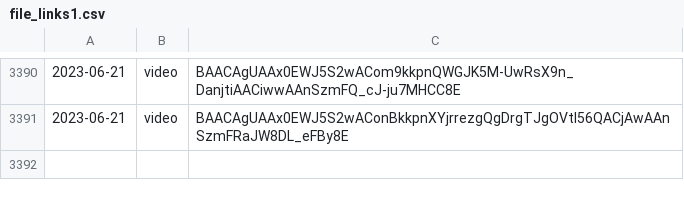
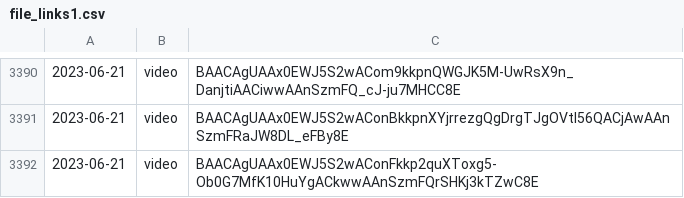
Before and after one commit to lahirunirmalx/csvdump, a CSV file: file_links1.csv, drawn as a sheet; only a part is shown, gaps mark what is left out.

Commit message:
adding changes 2023-06-21 12:20:21 1

```diff
--- a/file_links1.csv
+++ b/file_links1.csv
@@ -3391 +3391,2 @@
 2023-06-21,video,BAACAgUAAx0EWJ5S2wAConBkkpnXYjrrezgQgDrgTJgOVtI56QACjAwAAnSzmFRaJW8DL_eFBy8E
+2023-06-21,video,BAACAgUAAx0EWJ5S2wAConFkkp2quXToxg5-Ob0G7MfK10HuYgACkwwAAnSzmFQrSHKj3kTZwC8E
```
